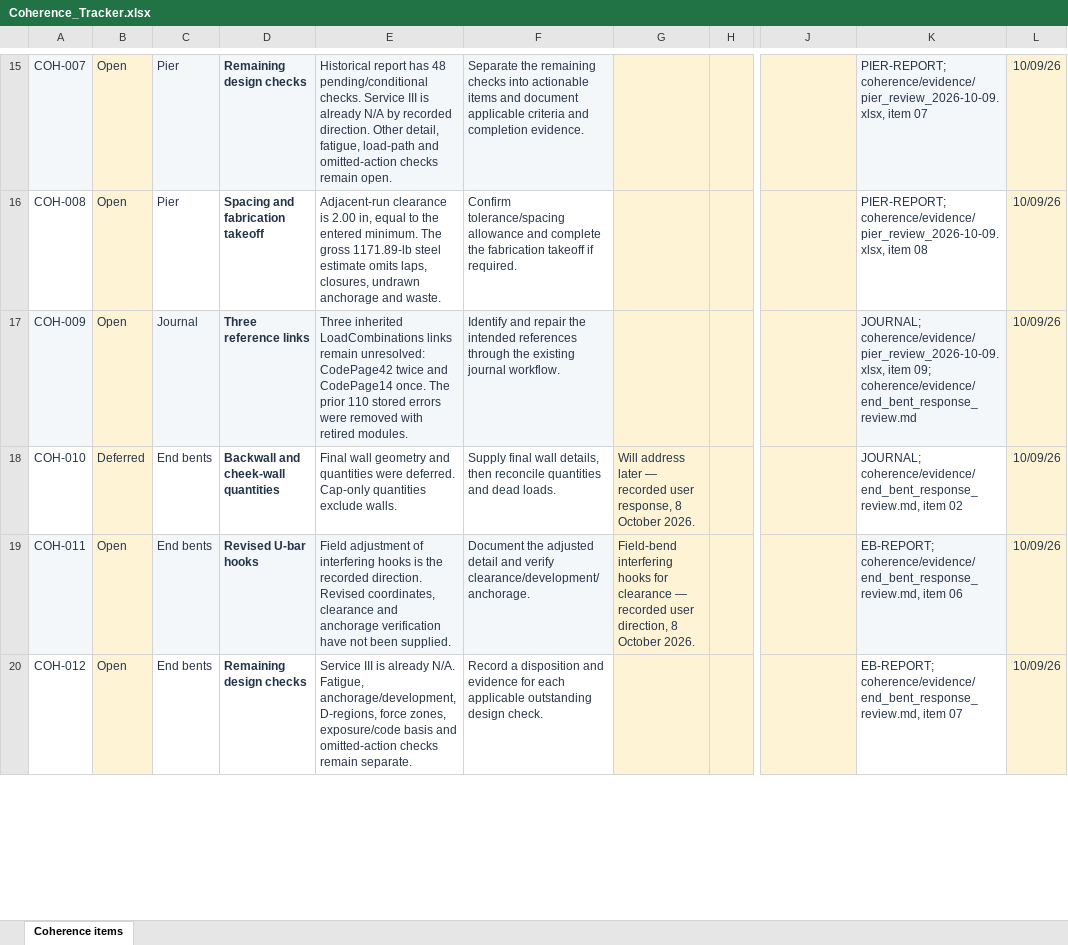
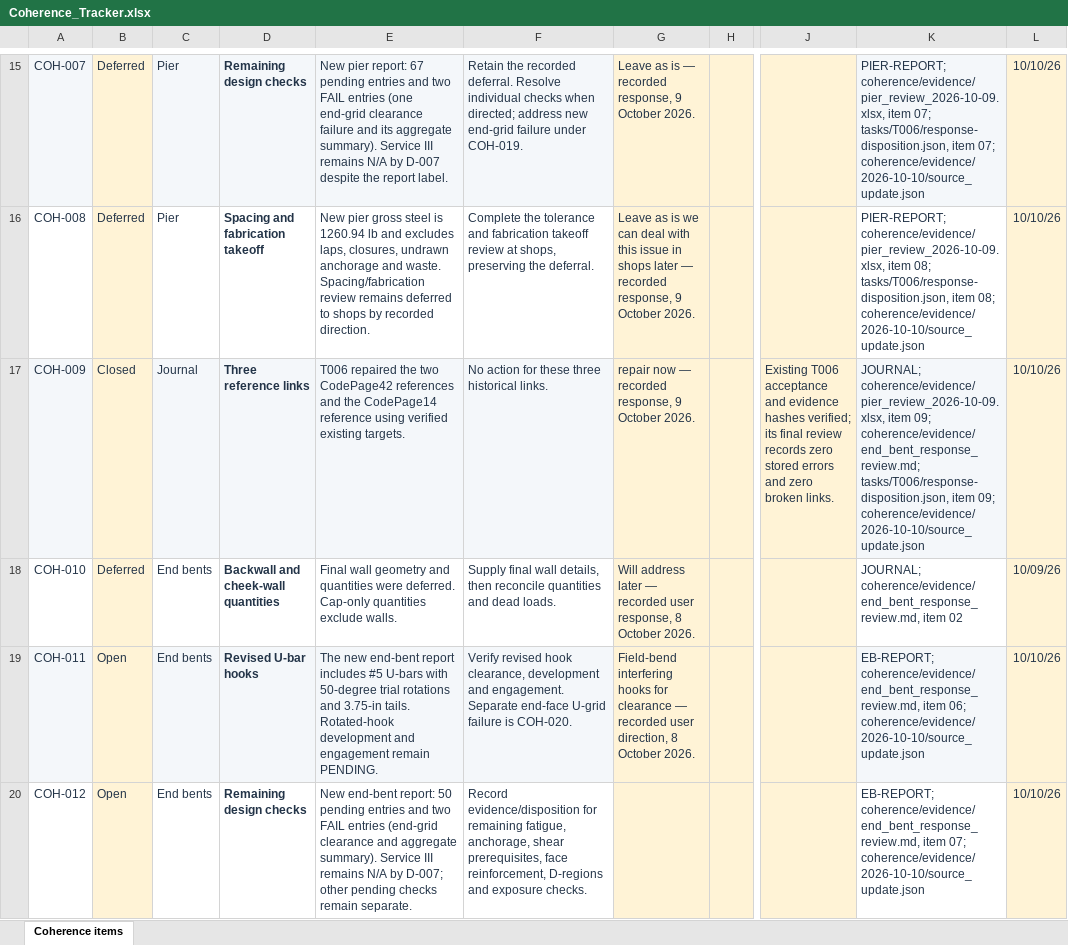
Before and after one commit to joshstructure/D2MPDB, an Excel workbook: project_current/coherence/Coherence_Tracker.xlsx, sheet Coherence items, drawn as a sheet; only a part is shown, gaps mark what is left out; values as stored, in another font and other column widths than the file's, no borders; conditional formats and table styles not drawn; the diff covers the shown part only; the diff names each change by its address in the sheet, - before the commit and + after, or states it on an @@ line.

Commit message:
Update current cap sources and reconcile October 10 coherence review

```diff
--- a/project_current/coherence/Coherence_Tracker.xlsx (sheet Coherence items)
+++ b/project_current/coherence/Coherence_Tracker.xlsx (sheet Coherence items)
-B15:B16: Open
+B15:B16: Deferred
-E15: Historical report has 48 pending/conditional checks. Service III is already N/A by recorded direction. Other detail, fatigue, load-path and omitted-action checks remain open.
+E15: New pier report: 67 pending entries and two FAIL entries (one end-grid clearance failure and its aggregate summary). Service III remains N/A by D-007 despite the report label.
-F15: Separate the remaining checks into actionable items and document applicable criteria and completion evidence.
+F15: Retain the recorded deferral. Resolve individual checks when directed; address new end-grid failure under COH-019.
-G15: (empty)
+G15: Leave as is — recorded response, 9 October 2026.
-K15: …coherence/evidence/pier_review_2026-10-09.xlsx, item 07
+K15: …coherence/evidence/pier_review_2026-10-09.xlsx, item 07; tasks/T006/response-disposition.json, item 07; coherence/evidence/2026-10-10/source_update.json
-L15:L17: 10/09/26
+L15:L17: 10/10/26
-E16: Adjacent-run clearance is 2.00 in, equal to the entered minimum. The gross 1171.89-lb steel estimate omits laps, closures, undrawn anchorage and waste.
+E16: New pier gross steel is 1260.94 lb and excludes laps, closures, undrawn anchorage and waste. Spacing/fabrication review remains deferred to shops by recorded direction.
-F16: Confirm tolerance/spacing allowance and complete the fabrication takeoff if required.
+F16: Complete the tolerance and fabrication takeoff review at shops, preserving the deferral.
-G16: (empty)
+G16: Leave as is we can deal with this issue in shops later — recorded response, 9 October 2026.
-K16: …coherence/evidence/pier_review_2026-10-09.xlsx, item 08
+K16: …coherence/evidence/pier_review_2026-10-09.xlsx, item 08; tasks/T006/response-disposition.json, item 08; coherence/evidence/2026-10-10/source_update.json
-B17: Open
+B17: Closed
-E17: Three inherited LoadCombinations links remain unresolved: CodePage42 twice and CodePage14 once. The prior 110 stored errors were removed with retired modules.
+E17: T006 repaired the two CodePage42 references and the CodePage14 reference using verified existing targets.
-F17: Identify and repair the intended references through the existing journal workflow.
+F17: No action for these three historical links.
-G17: (empty)
+G17: repair now — recorded response, 9 October 2026.
-J17: (empty)
+J17: Existing T006 acceptance and evidence hashes verified; its final review records zero stored errors and zero broken links.
-K17: …item 09; coherence/evidence/end_bent_response_review.md
+K17: …item 09; coherence/evidence/end_bent_response_review.md; tasks/T006/response-disposition.json, item 09; coherence/evidence/2026-10-10/source_update.json
-E19: Field adjustment of interfering hooks is the recorded direction. Revised coordinates, clearance and anchorage verification have not been supplied.
+E19: The new end-bent report includes #5 U-bars with 50-degree trial rotations and 3.75-in tails. Rotated-hook development and engagement remain PENDING.
-F19: Document the adjusted detail and verify clearance/development/anchorage.
+F19: Verify revised hook clearance, development and engagement. Separate end-face U-grid failure is COH-020.
-K19: …coherence/evidence/end_bent_response_review.md, item 06
+K19: …coherence/evidence/end_bent_response_review.md, item 06; coherence/evidence/2026-10-10/source_update.json
-L19:L20: 10/09/26
+L19:L20: 10/10/26
-E20: Service III is already N/A. Fatigue, anchorage/development, D-regions, force zones, exposure/code basis and omitted-action checks remain…
+E20: New end-bent report: 50 pending entries and two FAIL entries (end-grid clearance and aggregate summary). Service III remains N/A by D-007; other pending checks remain…
-F20: Record a disposition and evidence for each applicable outstanding design check.
+F20: Record evidence/disposition for remaining fatigue, anchorage, shear prerequisites, face reinforcement, D-regions and exposure checks.
-K20: …coherence/evidence/end_bent_response_review.md, item 07
+K20: …coherence/evidence/end_bent_response_review.md, item 07; coherence/evidence/2026-10-10/source_update.json
```
Also changed, not shown: 4 added rows and 51 edited cells elsewhere in this sheet, 20 other files.
